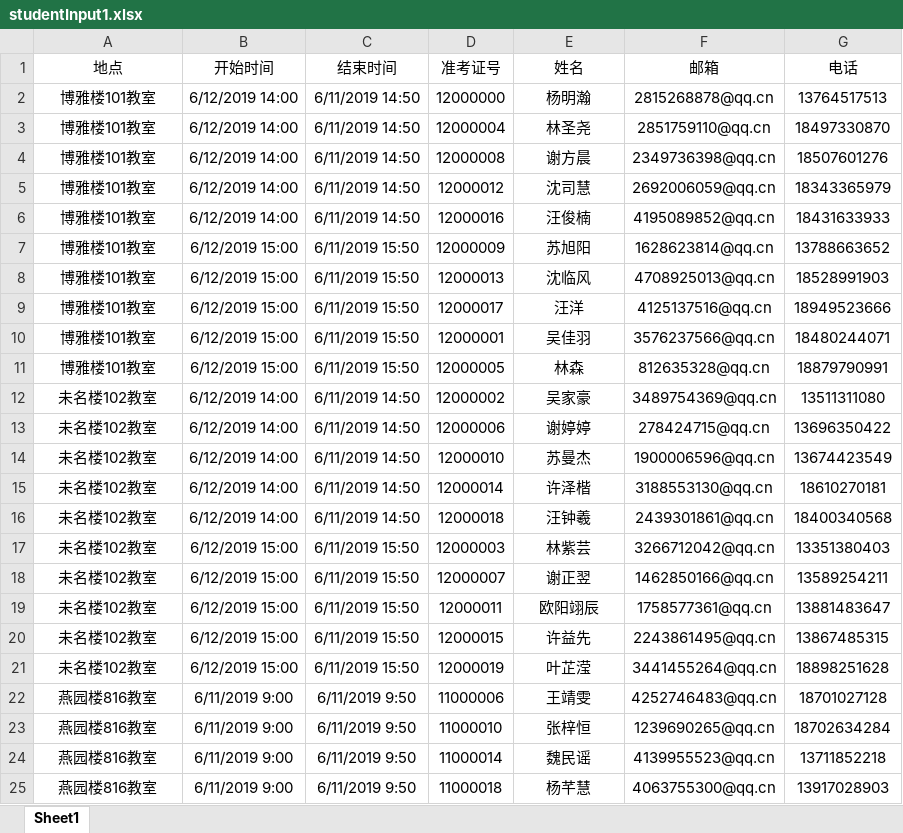
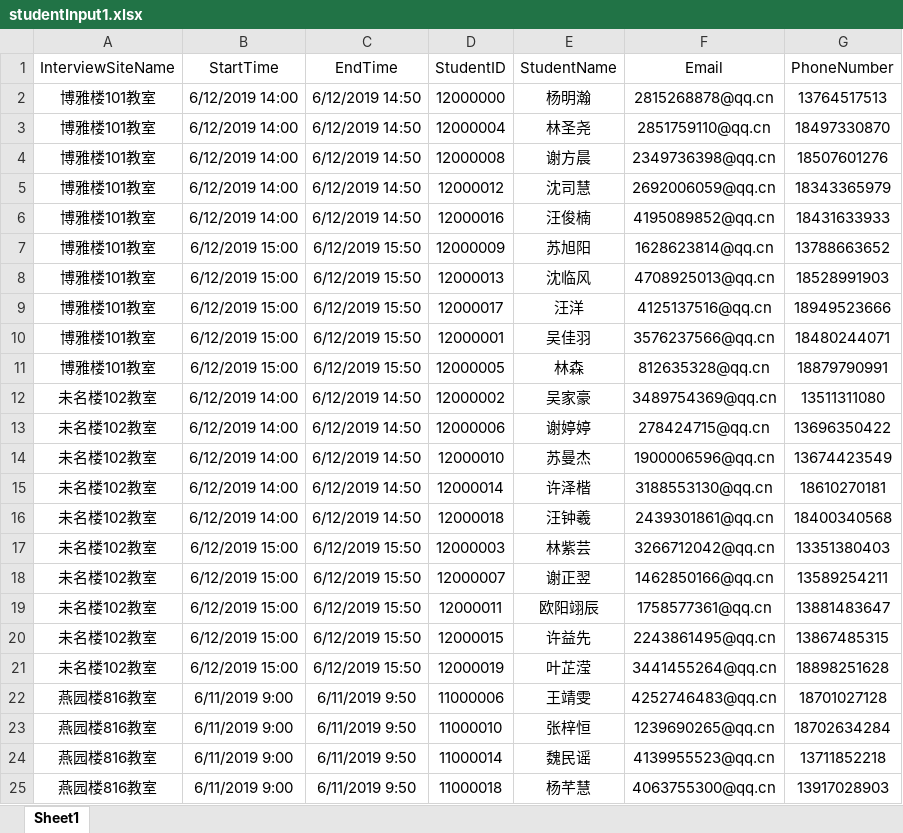
Before and after one commit to David-Xiang/Sunshine-Interview-Server, an Excel workbook: studentInput1.xlsx, sheet Sheet1, drawn as a sheet; only a part is shown; values as stored, in another font and other column widths than the file's, no borders; removed rows and columns are numbered as before the commit, all else as after; the diff names each change by its address in the sheet, - before the commit and + after, or states it on an @@ line.

```diff
--- a/studentInput1.xlsx (sheet Sheet1)
+++ b/studentInput1.xlsx (sheet Sheet1)
-row 1: 地点 | 开始时间 | 结束时间 | 准考证号 | 姓名 | 邮箱 | 电话
+row 1: InterviewSiteName | StartTime | EndTime | StudentID | StudentName | Email | PhoneNumber
-C2:C6: 6/11/2019 14:50
+C2:C6: 6/12/2019 14:50
-C7:C11: 6/11/2019 15:50
+C7:C11: 6/12/2019 15:50
-C12:C16: 6/11/2019 14:50
+C12:C16: 6/12/2019 14:50
-C17:C21: 6/11/2019 15:50
+C17:C21: 6/12/2019 15:50
```
Also changed, not shown: teacherInput1.xlsx.
